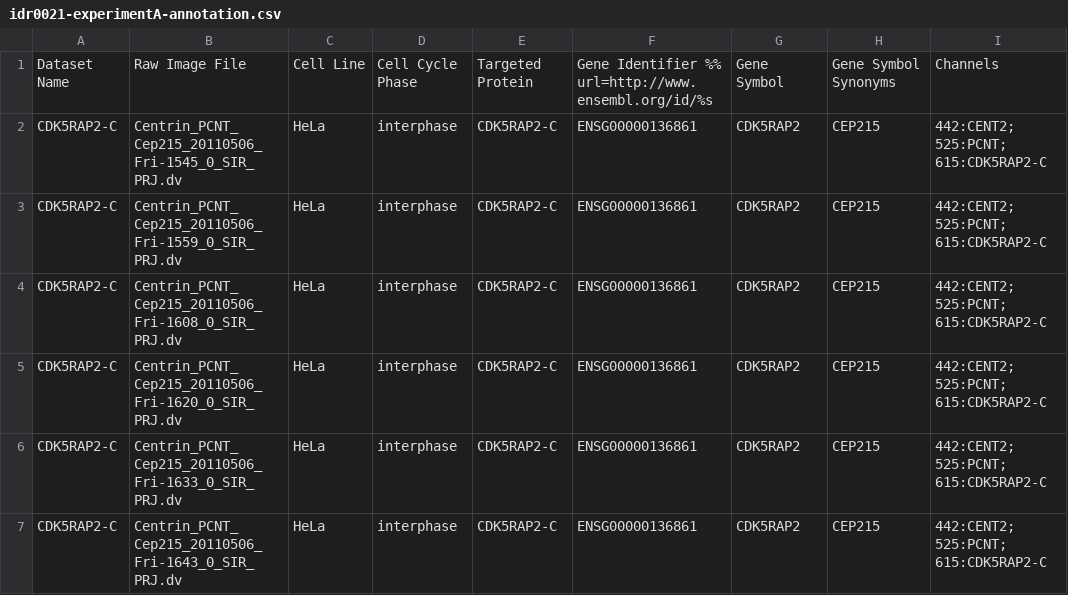
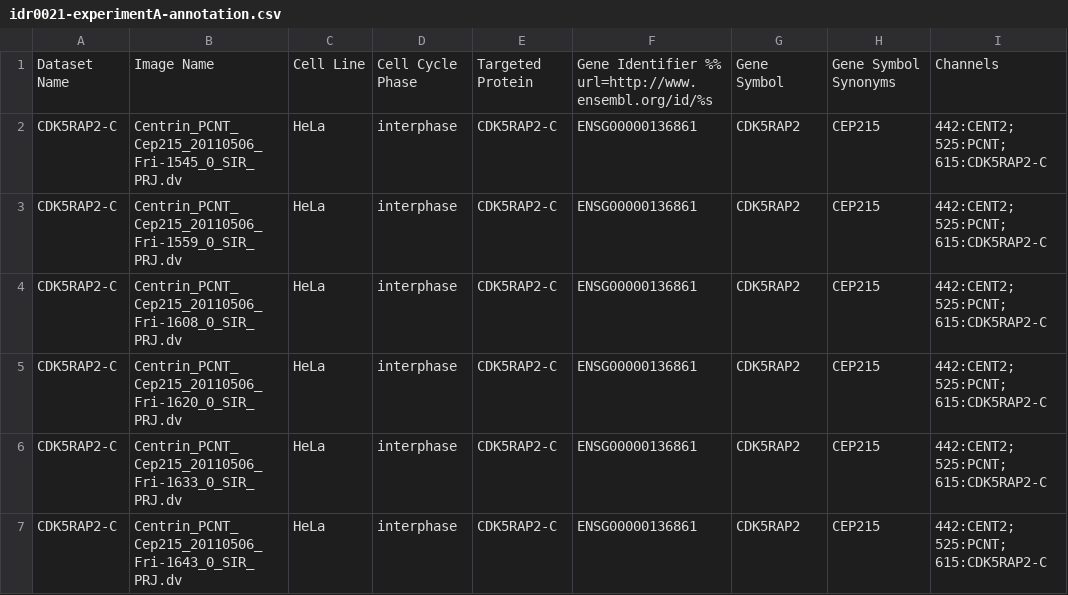
Before and after one commit to IDR/idr-metadata, a CSV file: idr0021-lawo-pericentriolarmaterial/experimentA/idr0021-experimentA-annotation.csv, drawn as a sheet; only a part is shown; the diff names each change by its address in the sheet, - before the commit and + after, or states it on an @@ line.

Commit message:
idr0021: use expected column name

```diff
--- a/idr0021-lawo-pericentriolarmaterial/experimentA/idr0021-experimentA-annotation.csv
+++ b/idr0021-lawo-pericentriolarmaterial/experimentA/idr0021-experimentA-annotation.csv
-B1: Raw Image File
+B1: Image Name
```
